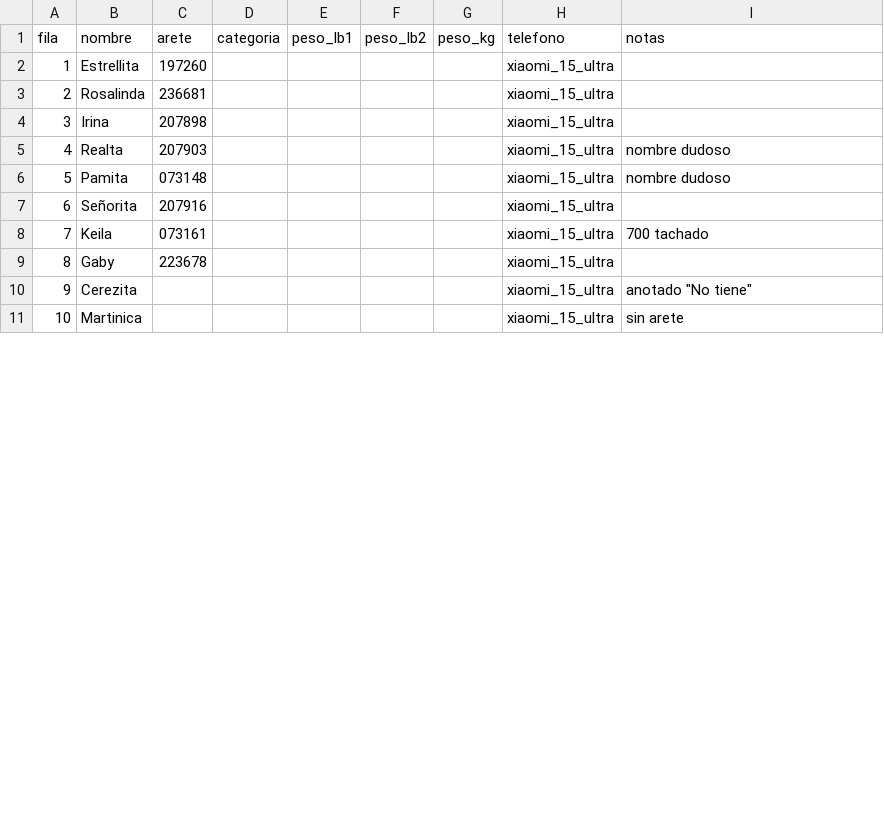
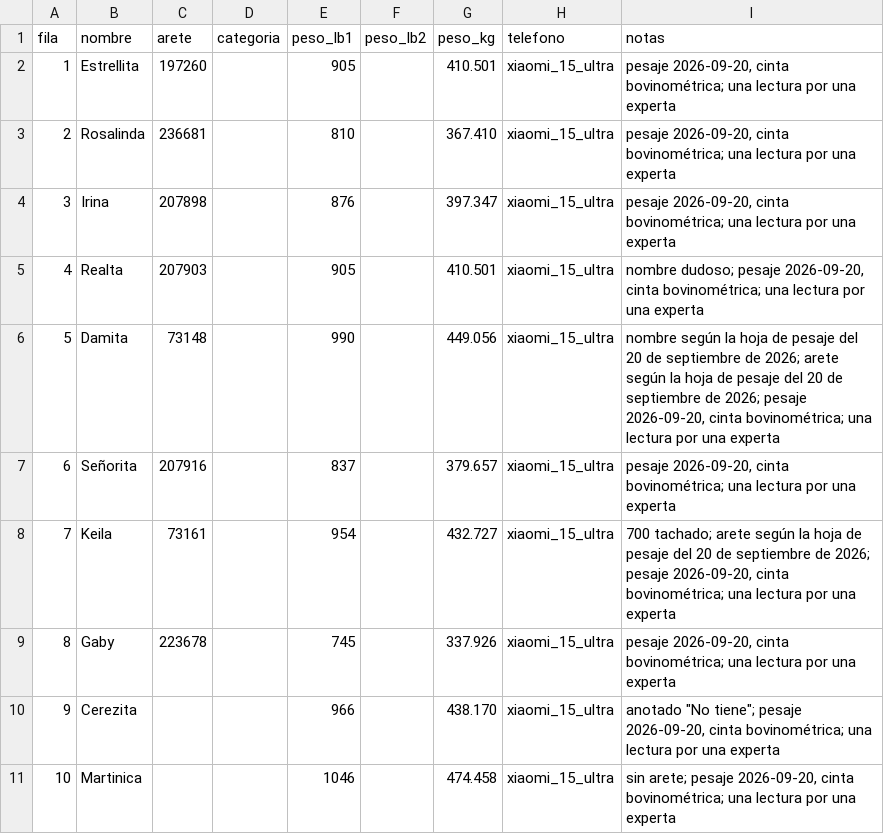
Before and after one commit to ChutLuis/bovino-vision, a CSV file: pipeline/data/field/campana_20260912/bitacora_campana_20260912.csv, drawn as a sheet; only a part is shown; the diff covers the shown part only.

Commit message:
Corregir la bitácora con la hoja de pesaje y añadir las referencias
La hoja de pesaje del 20 de septiembre de 2026 manda en nombres y aretes:
cuatro nombres (Damita, Guadiela, Mariita, Odra) y siete aretes (Chaparrita
207911, Esmeralda 160771 y cinco sin el cero inicial) difieren de la
transcripción de campo. fotos_por_vaca.csv, features_campana_20260912.csv y
repetibilidad.csv se regeneran y solo cambian esas dos columnas (272 de las
1198 filas de rasgos); el mosaico se rehace porque rotula los nombres.

Entran las referencias (pesos_20260920.csv: 40 animales, cinta bovinométrica,
una lectura), las medidas de las 200
fotografías preseleccionadas por la ruta de la aplicación
(medidas_app_3m_20260912.csv, con la primaria fijada antes de los pesos) y el
cruce por identidad con los pesos de junio. build_campana_csvs.py --pesos
copia la lectura a la bitácora. Los directorios de crudos, de separación por
animal y de overlays se indican por argumento o variable de entorno, sin rutas
de una máquina concreta.

```diff
--- a/pipeline/data/field/campana_20260912/bitacora_campana_20260912.csv
+++ b/pipeline/data/field/campana_20260912/bitacora_campana_20260912.csv
@@ -1,11 +1,11 @@
 fila,nombre,arete,categoria,peso_lb1,peso_lb2,peso_kg,telefono,notas
-1,Estrellita,197260,,,,,xiaomi_15_ultra,
-2,Rosalinda,236681,,,,,xiaomi_15_ultra,
-3,Irina,207898,,,,,xiaomi_15_ultra,
-4,Realta,207903,,,,,xiaomi_15_ultra,nombre dudoso
-5,Pamita,073148,,,,,xiaomi_15_ultra,nombre dudoso
-6,Señorita,207916,,,,,xiaomi_15_ultra,
-7,Keila,073161,,,,,xiaomi_15_ultra,700 tachado
-8,Gaby,223678,,,,,xiaomi_15_ultra,
-9,Cerezita,,,,,,xiaomi_15_ultra,"anotado ""No tiene"""
-10,Martinica,,,,,,xiaomi_15_ultra,sin arete
+1,Estrellita,197260,,905,,410.501,xiaomi_15_ultra,"pesaje 2026-09-20, cinta bovinométrica; una lectura por una experta"
+2,Rosalinda,236681,,810,,367.410,xiaomi_15_ultra,"pesaje 2026-09-20, cinta bovinométrica; una lectura por una experta"
+3,Irina,207898,,876,,397.347,xiaomi_15_ultra,"pesaje 2026-09-20, cinta bovinométrica; una lectura por una experta"
+4,Realta,207903,,905,,410.501,xiaomi_15_ultra,"nombre dudoso; pesaje 2026-09-20, cinta bovinométrica; una lectura por una experta"
+5,Damita,73148,,990,,449.056,xiaomi_15_ultra,"nombre según la hoja de pesaje del 20 de septiembre de 2026; arete según la hoja de pesaje del 20 de septiembre de 2026; pesaje 2026-09-20, cinta bovinométrica; una lectura por una experta"
+6,Señorita,207916,,837,,379.657,xiaomi_15_ultra,"pesaje 2026-09-20, cinta bovinométrica; una lectura por una experta"
+7,Keila,73161,,954,,432.727,xiaomi_15_ultra,"700 tachado; arete según la hoja de pesaje del 20 de septiembre de 2026; pesaje 2026-09-20, cinta bovinométrica; una lectura por una experta"
+8,Gaby,223678,,745,,337.926,xiaomi_15_ultra,"pesaje 2026-09-20, cinta bovinométrica; una lectura por una experta"
+9,Cerezita,,,966,,438.170,xiaomi_15_ultra,"anotado ""No tiene""; pesaje 2026-09-20, cinta bovinométrica; una lectura por una experta"
+10,Martinica,,,1046,,474.458,xiaomi_15_ultra,"sin arete; pesaje 2026-09-20, cinta bovinométrica; una lectura por una experta"
```
Also changed, not shown: 98 edited cells elsewhere in this file, informes/campana_20260912/repetibilidad.csv, pipeline/data/field/campana_20260912/features_campana_20260912.csv, 8 other files.
